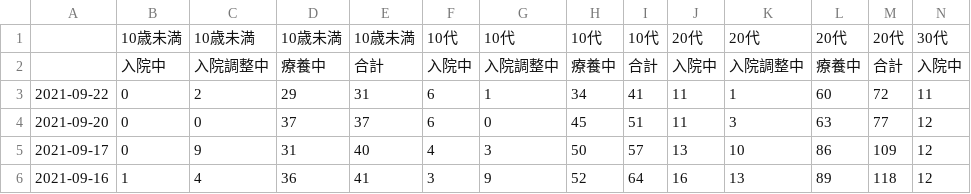
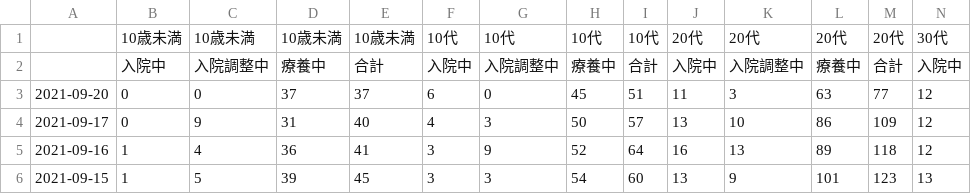
Before and after one commit to nagae/CoVid-19, a CSV file: data/CoVid19-Miyagi-daily_patients_by_age.csv, drawn as a sheet; only a part is shown; the shorter side is filled out with more unchanged rows; rows hold the shown columns only; the diff names each change by its address in the sheet, - before the commit and + after, or states it on an @@ line.

Commit message:
Update CoVid19-Miyagi-daily_patients_by_age.csv

```diff
--- a/data/CoVid19-Miyagi-daily_patients_by_age.csv
+++ b/data/CoVid19-Miyagi-daily_patients_by_age.csv
-row 3: 2021-09-22 | 0 | 2 | 29 | 31 | 6 | 1 | 34 | 41 | 11 | 1 | 60 | 72 | 11
```
